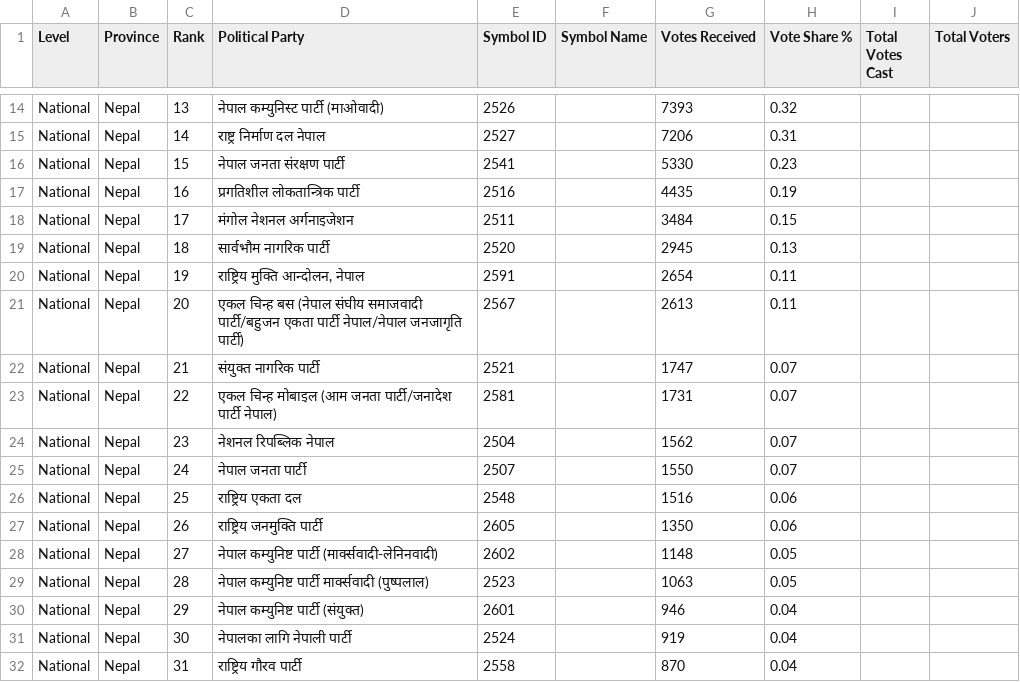
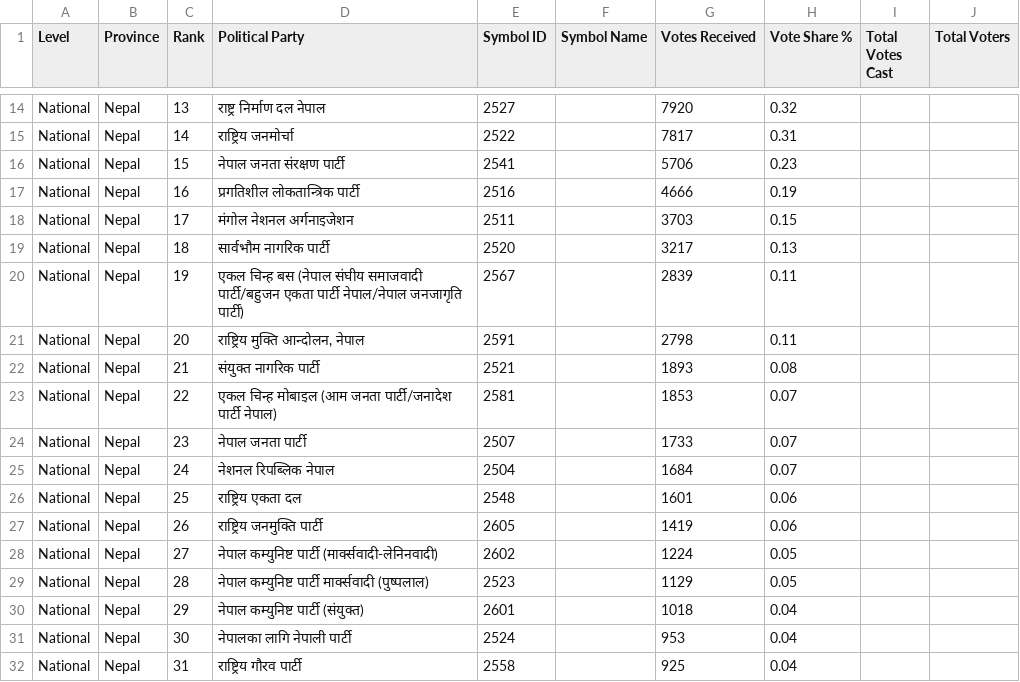
Before and after one commit to vbek/biography, a CSV file: election/nepal_pr_votes.csv, drawn as a sheet; only a part is shown, gaps mark what is left out; the diff covers the shown part only; the diff names each change by its address in the sheet, - before the commit and + after, or states it on an @@ line.

```diff
--- a/election/nepal_pr_votes.csv
+++ b/election/nepal_pr_votes.csv
-D14 (Political Party): नेपाल कम्युनिस्ट पार्टी (माओवादी)
+D14 (Political Party): राष्ट्र निर्माण दल नेपाल
-E14 (Symbol ID): 2526
+E14 (Symbol ID): 2527
-G14 (Votes Received): 7393
+G14 (Votes Received): 7920
-D15 (Political Party): राष्ट्र निर्माण दल नेपाल
+D15 (Political Party): राष्ट्रिय जनमोर्चा
-E15 (Symbol ID): 2527
+E15 (Symbol ID): 2522
-G15 (Votes Received): 7206
+G15 (Votes Received): 7817
-G16 (Votes Received): 5330
+G16 (Votes Received): 5706
-G17 (Votes Received): 4435
+G17 (Votes Received): 4666
-G18 (Votes Received): 3484
+G18 (Votes Received): 3703
-G19 (Votes Received): 2945
+G19 (Votes Received): 3217
-D20 (Political Party): राष्ट्रिय मुक्ति आन्दोलन, नेपाल
+D20 (Political Party): एकल चिन्ह बस (नेपाल संघीय समाजवादी पार्टी/बहुजन एकता पार्टी नेपाल/नेपाल जनजागृति पार्टी)
-E20 (Symbol ID): 2591
+E20 (Symbol ID): 2567
-G20 (Votes Received): 2654
+G20 (Votes Received): 2839
-D21 (Political Party): एकल चिन्ह बस (नेपाल संघीय समाजवादी पार्टी/बहुजन एकता पार्टी नेपाल/नेपाल जनजागृति पार्टी)
+D21 (Political Party): राष्ट्रिय मुक्ति आन्दोलन, नेपाल
-E21 (Symbol ID): 2567
+E21 (Symbol ID): 2591
-G21 (Votes Received): 2613
+G21 (Votes Received): 2798
-G22 (Votes Received): 1747
+G22 (Votes Received): 1893
-H22 (Vote Share %): 0.07
+H22 (Vote Share %): 0.08
-G23 (Votes Received): 1731
+G23 (Votes Received): 1853
-D24 (Political Party): नेशनल रिपब्लिक नेपाल
+D24 (Political Party): नेपाल जनता पार्टी
-E24 (Symbol ID): 2504
+E24 (Symbol ID): 2507
-G24 (Votes Received): 1562
+G24 (Votes Received): 1733
-D25 (Political Party): नेपाल जनता पार्टी
+D25 (Political Party): नेशनल रिपब्लिक नेपाल
-E25 (Symbol ID): 2507
+E25 (Symbol ID): 2504
-G25 (Votes Received): 1550
+G25 (Votes Received): 1684
-G26 (Votes Received): 1516
+G26 (Votes Received): 1601
-G27 (Votes Received): 1350
+G27 (Votes Received): 1419
-G28 (Votes Received): 1148
+G28 (Votes Received): 1224
-G29 (Votes Received): 1063
+G29 (Votes Received): 1129
-G30 (Votes Received): 946
+G30 (Votes Received): 1018
-G31 (Votes Received): 919
+G31 (Votes Received): 953
-G32 (Votes Received): 870
+G32 (Votes Received): 925
```
Also changed, not shown: 78 edited cells elsewhere in this file, election/nepal_election_results.csv.
